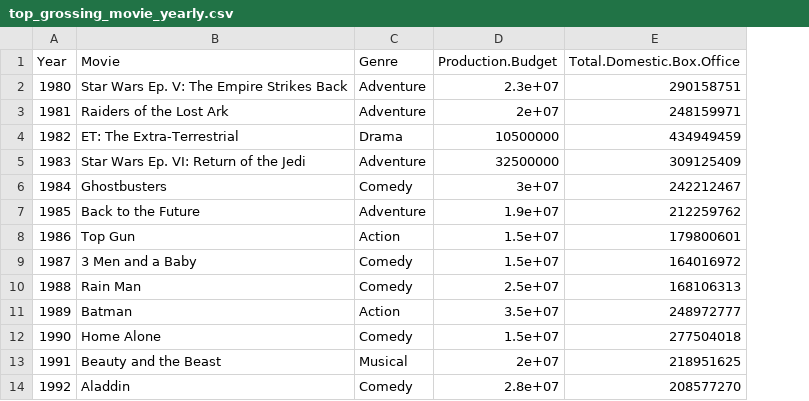
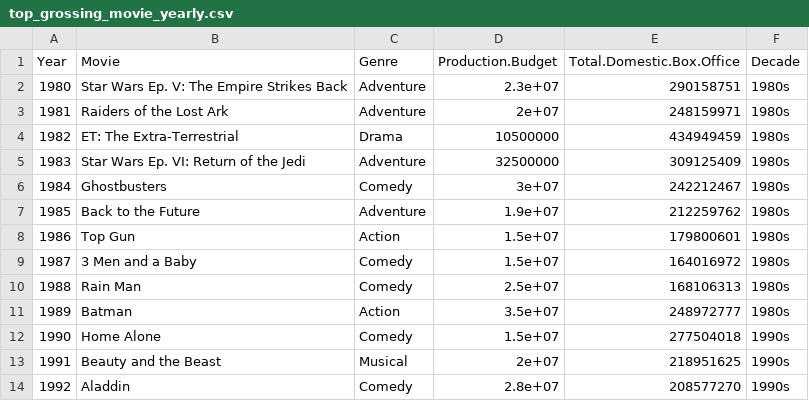
Before and after one commit to solahyoo/Stat-133, a CSV file: data/top_grossing_movie_yearly.csv, drawn as a sheet; only a part is shown; the diff names each change by its address in the sheet, - before the commit and + after, or states it on an @@ line.

```diff
--- a/data/top_grossing_movie_yearly.csv
+++ b/data/top_grossing_movie_yearly.csv
+column F (Decade), rows 2-14: 1980s | 1980s | 1980s | 1980s | 1980s | 1980s | 1980s | 1980s | 1980s | 1980s | 1990s | 1990s | 1990s
```
Also changed, not shown: 6 other files.
